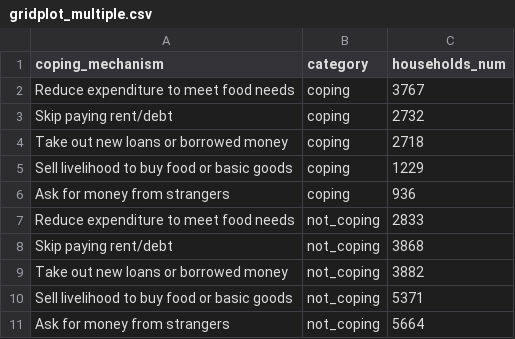
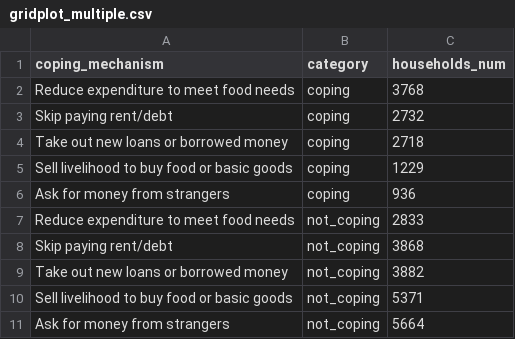
Before and after one commit to GDS-ODSSS/unhcr-dataviz-platform, a CSV file: data/part_to_a_whole/gridplot_multiple.csv, drawn as a sheet.

Commit message:
Update gridplot_multiple.csv

```diff
--- a/data/part_to_a_whole/gridplot_multiple.csv
+++ b/data/part_to_a_whole/gridplot_multiple.csv
@@ -1,3 +1,3 @@
 coping_mechanism,category,households_num
-Reduce expenditure to meet food needs,coping,3767
+Reduce expenditure to meet food needs,coping,3768
 Skip paying rent/debt,coping,2732
```
